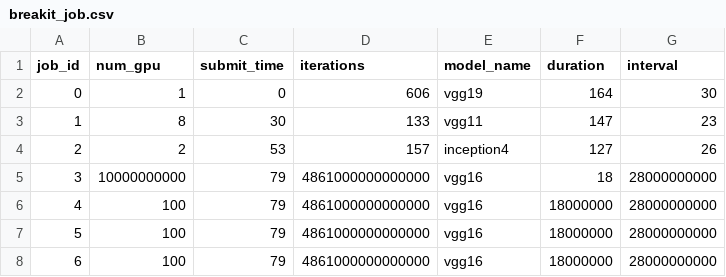
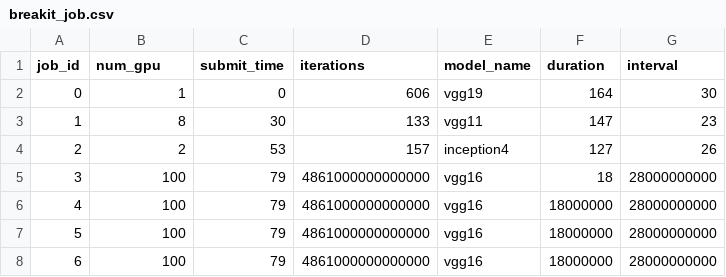
Before and after one commit to marinaelmore/dnn_cluster_manager, a CSV file: simulator/job_files/breakit_job.csv (was simulator/breakit_job.csv), drawn as a sheet; only a part is shown.

```diff
--- a/simulator/breakit_job.csv
+++ b/simulator/job_files/breakit_job.csv
@@ -4,3 +4,3 @@ job_id,num_gpu,submit_time,iterations,model_name,duration,interval
 2,2,53,157,inception4,127,26
-3,10000000000,79,4861000000000000,vgg16,18,28000000000
+3,100,79,4861000000000000,vgg16,18,28000000000
 4,100,79,4861000000000000,vgg16,18000000,28000000000
```
Also changed, not shown: 23 other files.
